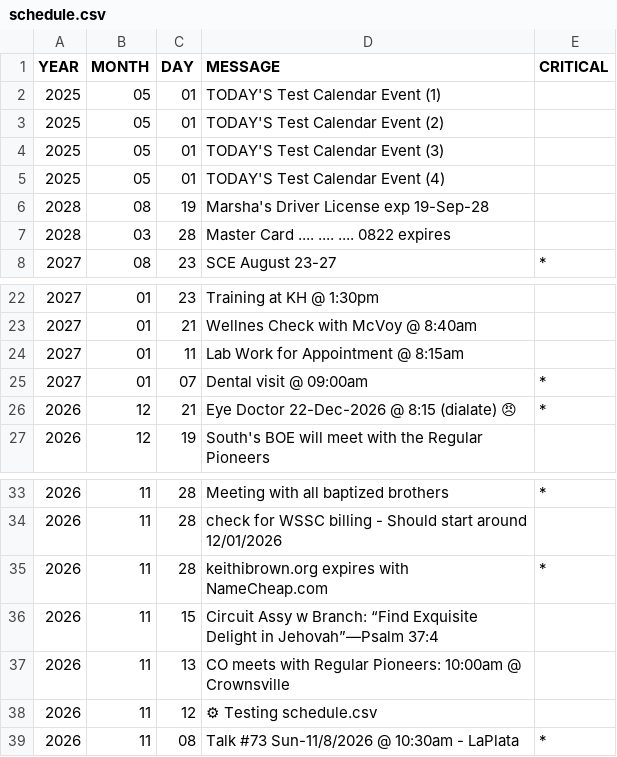
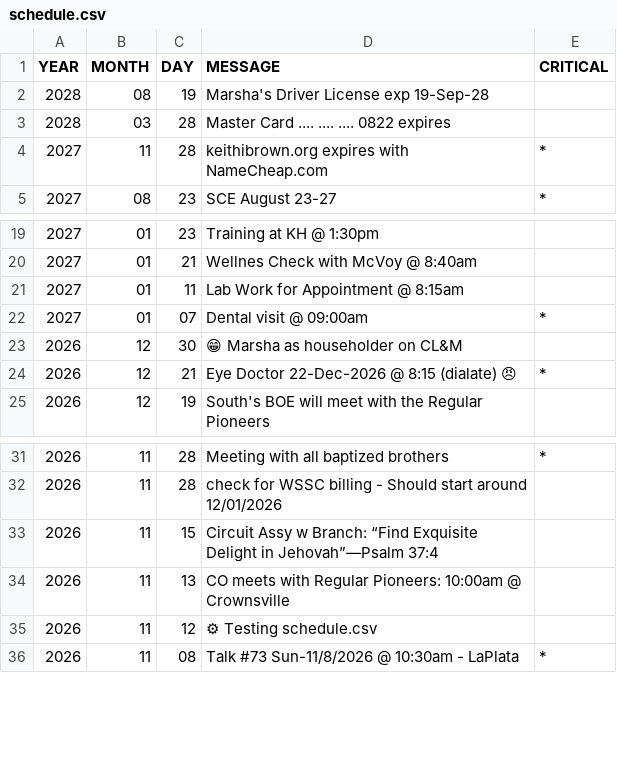
Before and after one commit to KIBrown031/KIBrown031.github.io, a CSV file: schedule.csv, drawn as a sheet; only a part is shown, gaps mark what is left out.

```diff
--- a/schedule.csv
+++ b/schedule.csv
@@ -1,8 +1,5 @@
 YEAR,MONTH,DAY,MESSAGE,CRITICAL
-2025,05,01,TODAY'S Test Calendar Event (1),
-2025,05,01,TODAY'S Test Calendar Event (2),
-2025,05,01,TODAY'S Test Calendar Event (3),
-2025,05,01,TODAY'S Test Calendar Event (4),
 2028,08,19,Marsha's Driver License exp 19-Sep-28,
 2028,03,28,Master Card .... .... .... 0822 expires,
+2027,11,28,keithibrown.org expires with NameCheap.com,*
 2027,08,23,SCE August 23-27,*
@@ -25,2 +22,3 @@ YEAR,MONTH,DAY,MESSAGE,CRITICAL
 2027,01,07,Dental visit @ 09:00am,*
+2026,12,30,😁 Marsha as householder on CL&M,
 2026,12,21,Eye Doctor 22-Dec-2026 @ 8:15 (dialate) 😠,*
@@ -34,3 +32,2 @@ YEAR,MONTH,DAY,MESSAGE,CRITICAL
 2026,11,28,check for WSSC billing - Should start around 12/01/2026,
-2026,11,28,keithibrown.org expires with NameCheap.com,*
 2026,11,15,Circuit Assy w Branch: “Find Exquisite Delight in Jehovah”—Psalm 37:4,
```
Also changed, not shown: 1 other file.
